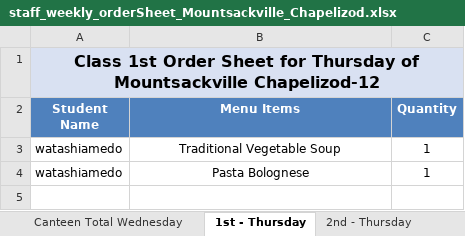
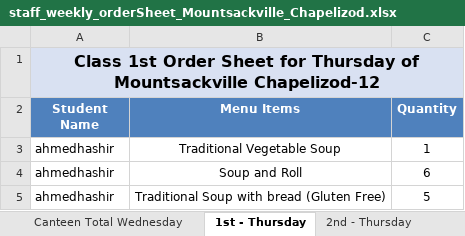
Before and after one commit to Zainabkhan007/Rafter_Backend_System, an Excel workbook: menu_files/staff_weekly_orderSheet_Mountsackville_Chapelizod.xlsx, sheet 1st - Thursday, drawn as a sheet; values as stored, in another font and other column widths than the file's, no borders; removed rows and columns are numbered as before the commit, all else as after; the diff names each change by its address in the sheet, - before the commit and + after, or states it on an @@ line.

```diff
--- a/menu_files/staff_weekly_orderSheet_Mountsackville_Chapelizod.xlsx (sheet 1st - Thursday)
+++ b/menu_files/staff_weekly_orderSheet_Mountsackville_Chapelizod.xlsx (sheet 1st - Thursday)
-A3 (Student Name): watashiamedo
+A3 (Student Name): ahmedhashir
-row 4: watashiamedo | Pasta Bolognese | 1
+row 4: ahmedhashir | Soup and Roll | 6
+row 5: ahmedhashir | Traditional Soup with bread (Gluten Free) | 5
```
Also changed, not shown: sheet Canteen Total Wednesday, sheet Canteen Total Tuesday, sheet Canteen Total Thursday, sheet 3rd - Thursday, sheet 1st - Wednesday, sheet 3rd - Tuesday, 4 more sheets, 11 other files.
